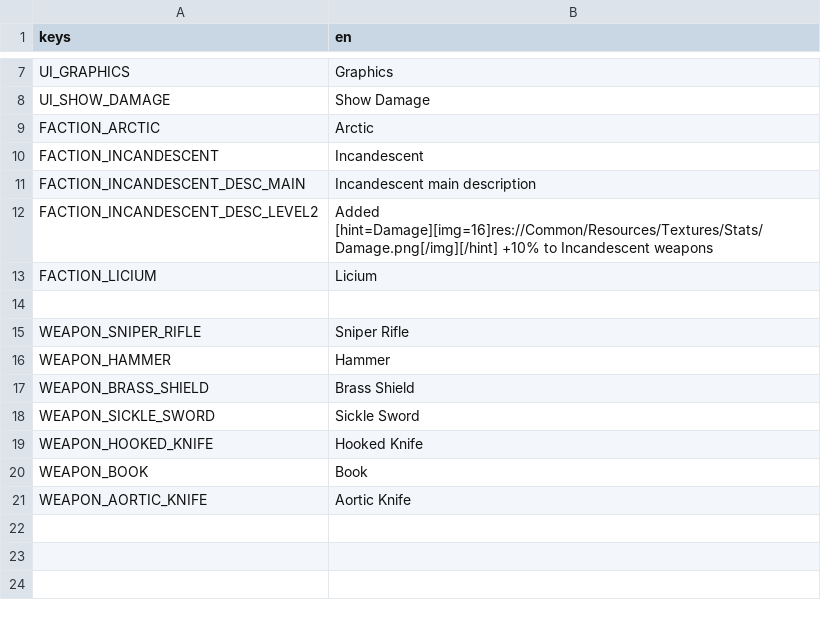
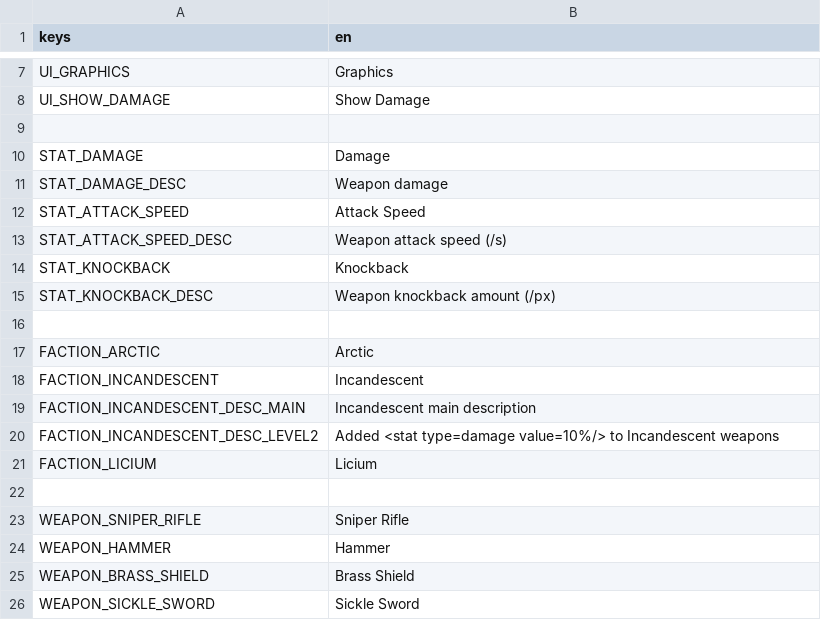
Before and after one commit to minami110/spellsurvivor, a CSV file: Common/Resources/Translation/infinity.en.csv, drawn as a sheet; only a part is shown, gaps mark what is left out; the shorter side is filled out with more unchanged rows.

```diff
--- a/Common/Resources/Translation/infinity.en.csv
+++ b/Common/Resources/Translation/infinity.en.csv
@@ -8,2 +8,10 @@ UI_GRAPHICS,"Graphics"
 UI_SHOW_DAMAGE,"Show Damage"
+
+STAT_DAMAGE,"Damage"
+STAT_DAMAGE_DESC,"Weapon damage"
+STAT_ATTACK_SPEED,"Attack Speed"
+STAT_ATTACK_SPEED_DESC,"Weapon attack speed (/s)"
+STAT_KNOCKBACK,"Knockback"
+STAT_KNOCKBACK_DESC,"Weapon knockback amount (/px)"
+
 FACTION_ARCTIC,"Arctic"
@@ -11,3 +19,3 @@ FACTION_INCANDESCENT, "Incandescent"
 FACTION_INCANDESCENT_DESC_MAIN,"Incandescent main description"
-FACTION_INCANDESCENT_DESC_LEVEL2,"Added [hint=Damage][img=16]res://Common/Resources/Textures/Stats/Damage.png[/img][/hint] +10% to Incandescent weapons"
+FACTION_INCANDESCENT_DESC_LEVEL2,"Added <stat type=damage value=10%/> to Incandescent weapons"
 FACTION_LICIUM,"Licium"
```
Also changed, not shown: Common/Resources/Translation/infinity.ja.csv, 41 other files.
